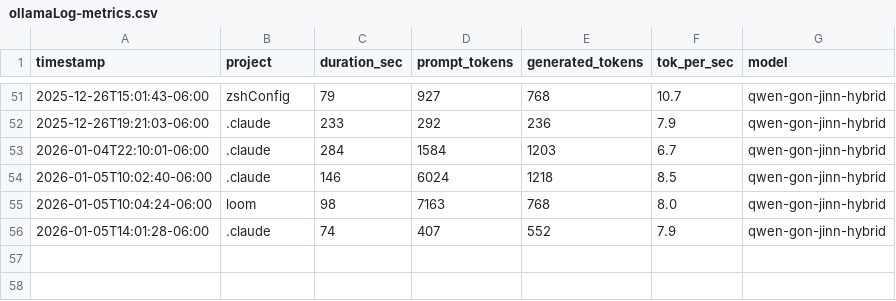
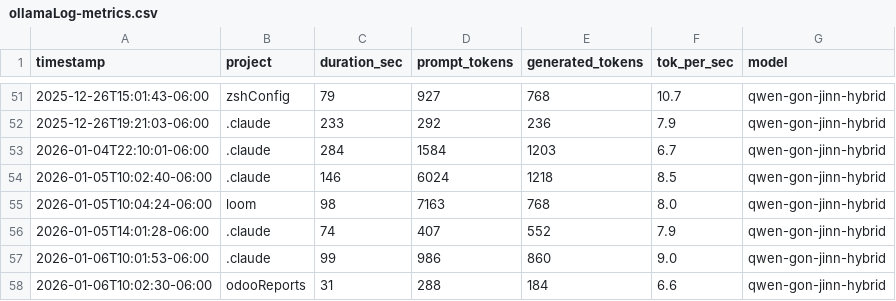
Before and after one commit to jaded423/claudeGlobal, a CSV file: logs/ollamaLog-metrics.csv, drawn as a sheet; only a part is shown, gaps mark what is left out; the diff names each change by its address in the sheet, - before the commit and + after, or states it on an @@ line.

```diff
--- a/logs/ollamaLog-metrics.csv
+++ b/logs/ollamaLog-metrics.csv
+row 57: 2026-01-06T10:01:53-06:00 | .claude | 99 | 986 | 860 | 9.0 | qwen-gon-jinn-hybrid
+row 58: 2026-01-06T10:02:30-06:00 | odooReports | 31 | 288 | 184 | 6.6 | qwen-gon-jinn-hybrid
```
Also changed, not shown: 3 other files.
